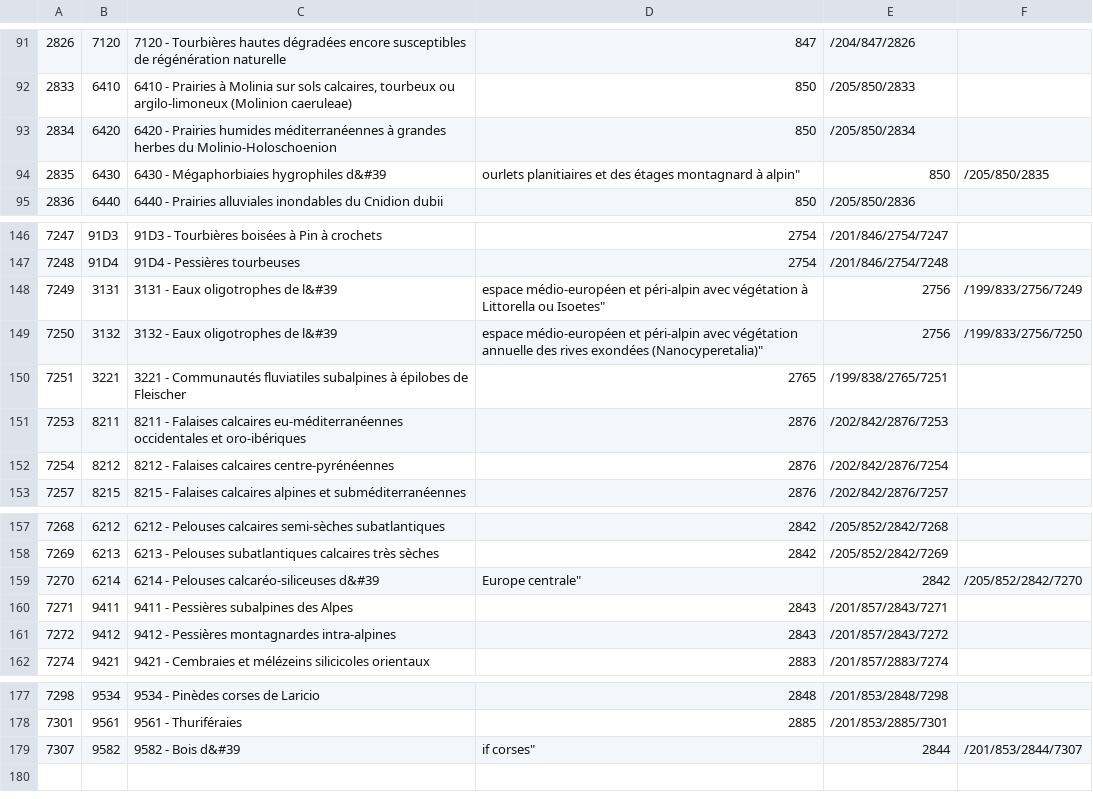
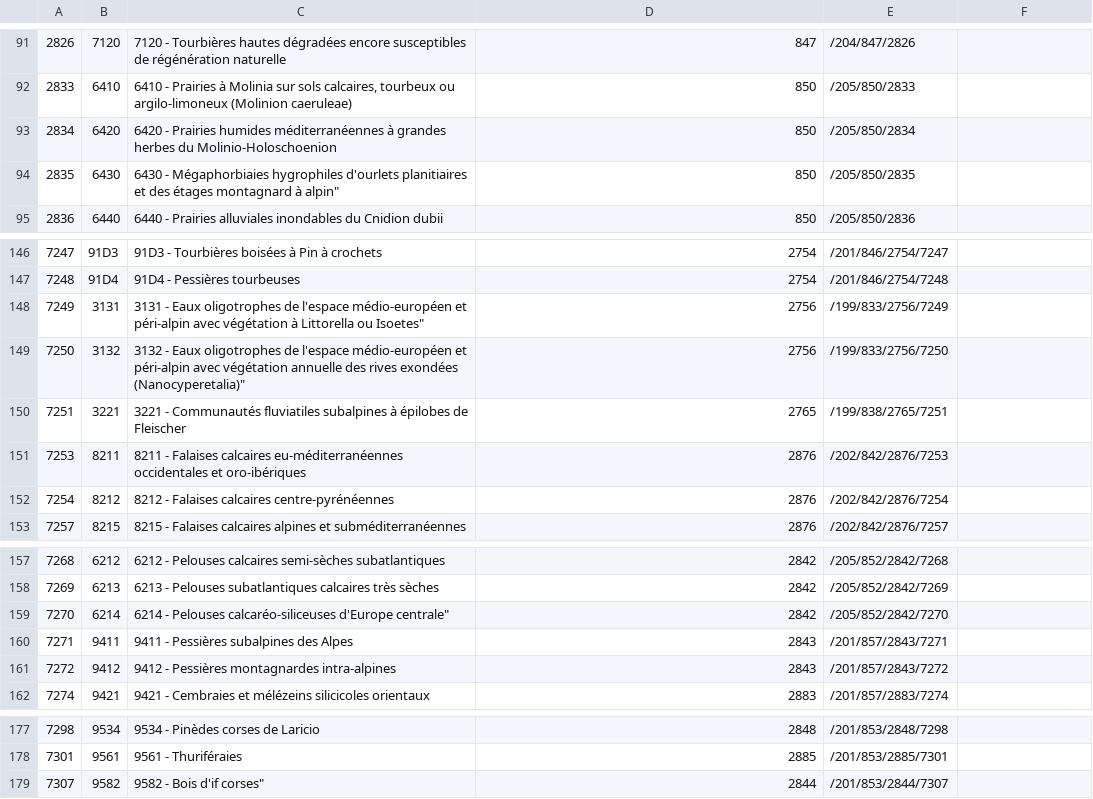
Before and after one commit to IGNF/saisie_carhab, a CSV file: catalogs/HIC.csv, drawn as a sheet; only a part is shown, gaps mark what is left out; the diff names each change by its address in the sheet, - before the commit and + after, or states it on an @@ line.

Commit message:
encodage catalogues hic et pvf2

```diff
--- a/catalogs/HIC.csv
+++ b/catalogs/HIC.csv
-C94: …Mégaphorbiaies hygrophiles d&#39
+C94: …Mégaphorbiaies hygrophiles d'ourlets planitiaires et des étages montagnard à alpin"
-D94: ourlets planitiaires et des étages montagnard à alpin"
+D94: 850
-E94: 850
+E94: /205/850/2835
-F94: /205/850/2835
+F94: (empty)
-C148: …oligotrophes de l&#39
+C148: …oligotrophes de l'espace médio-européen et péri-alpin avec végétation à Littorella ou Isoetes"
-D148: espace médio-européen et péri-alpin avec végétation à Littorella ou Isoetes"
+D148: 2756
-E148: 2756
+E148: /199/833/2756/7249
-F148: /199/833/2756/7249
+F148: (empty)
-C149: …oligotrophes de l&#39
+C149: …oligotrophes de l'espace médio-européen et péri-alpin avec végétation annuelle des rives exondées (Nanocyperetalia)"
-D149: espace médio-européen et péri-alpin avec végétation annuelle des rives exondées (Nanocyperetalia)"
+D149: 2756
-E149: 2756
+E149: /199/833/2756/7250
-F149: /199/833/2756/7250
+F149: (empty)
-C159: …Pelouses calcaréo-siliceuses d&#39
+C159: …Pelouses calcaréo-siliceuses d'Europe centrale"
-D159: Europe centrale"
+D159: 2842
-E159: 2842
+E159: /205/852/2842/7270
-F159: /205/852/2842/7270
+F159: (empty)
-C179: 9582 - Bois d&#39
+C179: 9582 - Bois d'if corses"
-D179: if corses"
+D179: 2844
-E179: 2844
+E179: /201/853/2844/7307
-F179: /201/853/2844/7307
+F179: (empty)
```
Also changed, not shown: catalogs/PVF2.csv, 2 other files.
